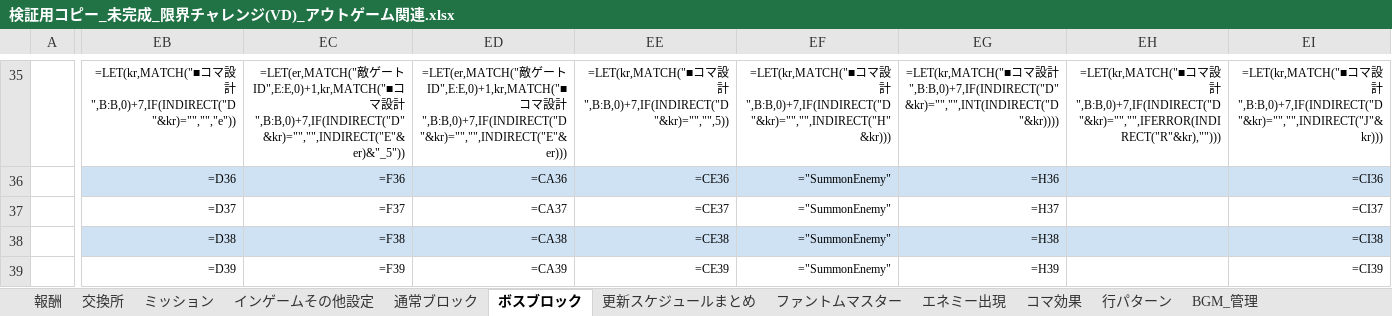
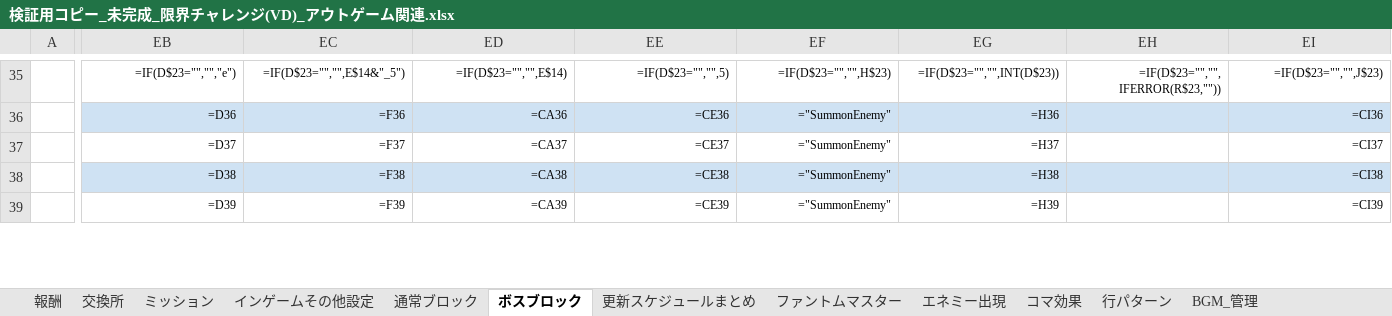
Before and after one commit to Wonderplanet/glow-brain, an Excel workbook: domain/tasks/dungeon-ingame-xlsx-generator/work/検証用コピー_未完成_限界チャレンジ(VD)_アウトゲーム関連.xlsx, sheet ボスブロック, drawn as a sheet; only a part is shown, gaps mark what is left out; values as stored, in another font and other column widths than the file's, no borders; formulas without a stored value are shown as written; conditional formats not drawn; the diff covers the shown part only; the diff names each change by its address in the sheet, - before the commit and + after, or states it on an @@ line.

```diff
--- a/domain/tasks/dungeon-ingame-xlsx-generator/work/検証用コピー_未完成_限界チャレンジ(VD)_アウトゲーム関連.xlsx (sheet ボスブロック)
+++ b/domain/tasks/dungeon-ingame-xlsx-generator/work/検証用コピー_未完成_限界チャレンジ(VD)_アウトゲーム関連.xlsx (sheet ボスブロック)
-EB35: =LET(kr,MATCH("■コマ設計",B:B,0)+7,IF(INDIRECT("D"&kr)="","","e"))
+EB35: =IF(D$23="","","e")
-EC35: =LET(er,MATCH("敵ゲートID",E:E,0)+1,kr,MATCH("■コマ設計",B:B,0)+7,IF(INDIRECT("D"&kr)="","",INDIRECT("E"&er)&"_5"))
+EC35: =IF(D$23="","",E$14&"_5")
-ED35: =LET(er,MATCH("敵ゲートID",E:E,0)+1,kr,MATCH("■コマ設計",B:B,0)+7,IF(INDIRECT("D"&kr)="","",INDIRECT("E"&er)))
+ED35: =IF(D$23="","",E$14)
-EE35: =LET(kr,MATCH("■コマ設計",B:B,0)+7,IF(INDIRECT("D"&kr)="","",5))
+EE35: =IF(D$23="","",5)
-EF35: =LET(kr,MATCH("■コマ設計",B:B,0)+7,IF(INDIRECT("D"&kr)="","",INDIRECT("H"&kr)))
+EF35: =IF(D$23="","",H$23)
-EG35: =LET(kr,MATCH("■コマ設計",B:B,0)+7,IF(INDIRECT("D"&kr)="","",INT(INDIRECT("D"&kr))))
+EG35: =IF(D$23="","",INT(D$23))
-EH35: =LET(kr,MATCH("■コマ設計",B:B,0)+7,IF(INDIRECT("D"&kr)="","",IFERROR(INDIRECT("R"&kr),"")))
+EH35: =IF(D$23="","",IFERROR(R$23,""))
-EI35: =LET(kr,MATCH("■コマ設計",B:B,0)+7,IF(INDIRECT("D"&kr)="","",INDIRECT("J"&kr)))
+EI35: =IF(D$23="","",J$23)
```
Also changed, not shown: 210 edited cells elsewhere in this sheet, sheet 通常ブロック, domain/tasks/dungeon-ingame-xlsx-generator/work/【チャレンジ】死罪人と首切り役人設計.xlsx, domain/tasks/dungeon-ingame-xlsx-generator/work/【降臨バトル】まるで 悪夢を見ているようだ_地獄楽.xlsx, 4 other files.
